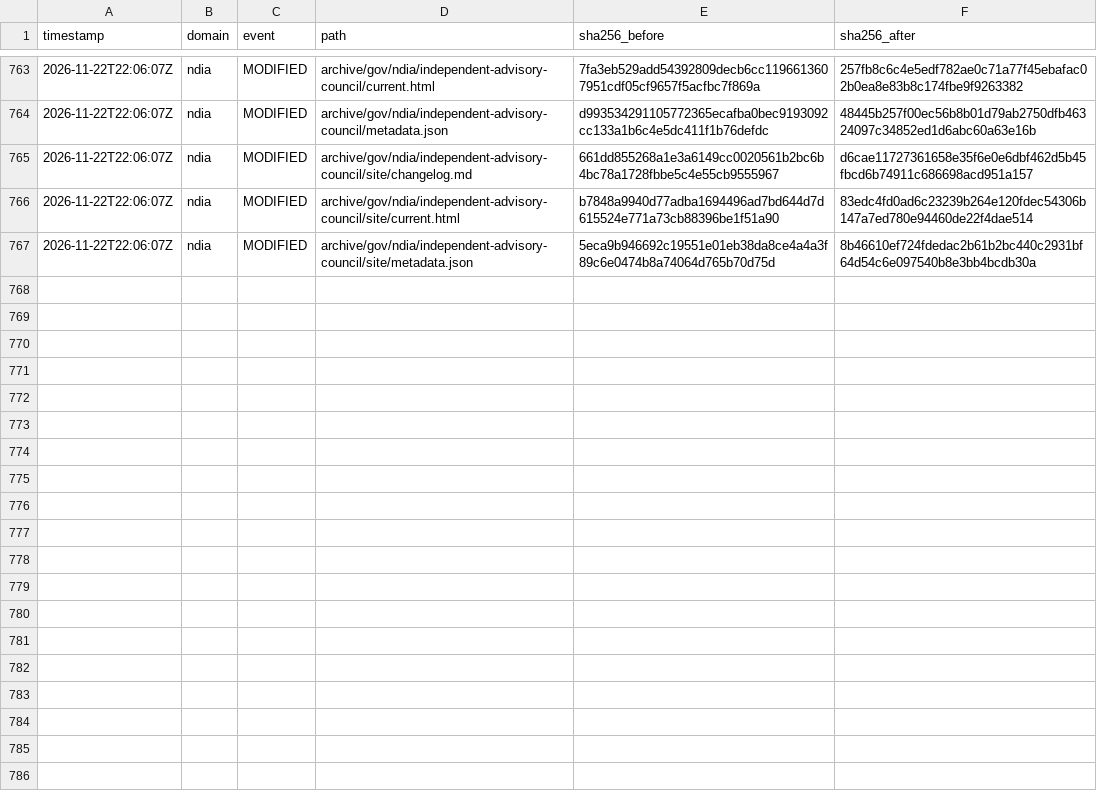
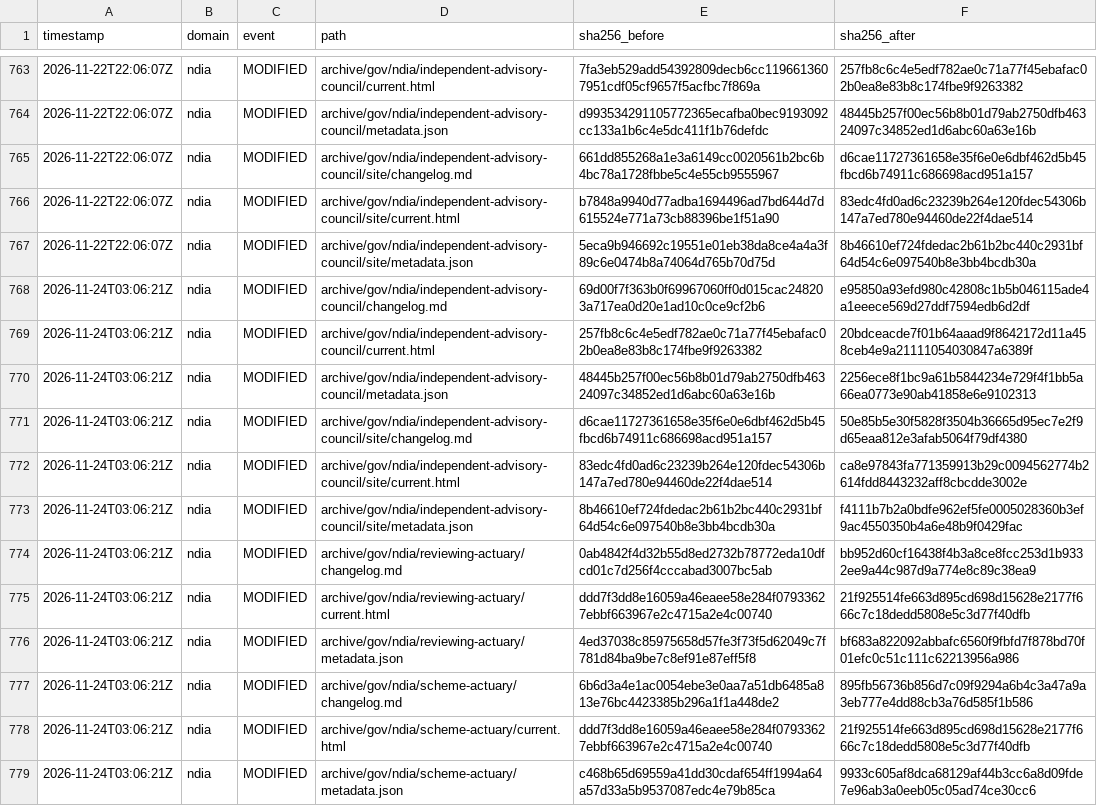
Before and after one commit to myNDISwiki/MyNDIS, a CSV file: archive/reports/ndia/change-ledger.csv, drawn as a sheet; only a part is shown, gaps mark what is left out; the diff names each change by its address in the sheet, - before the commit and + after, or states it on an @@ line.

Commit message:
Archive government webpage updates 2026-11-24T03:06:23Z

```diff
--- a/archive/reports/ndia/change-ledger.csv
+++ b/archive/reports/ndia/change-ledger.csv
+row 768: 2026-11-24T03:06:21Z | ndia | MODIFIED | archive/gov/ndia/independent-advisory-council/changelog.md | 69d00f7f363b0f69967060ff0d015cac248203a717ea0d20e1ad10c0ce9cf2b6 | e95850a93efd980c42808c1b5b046115ade4a1eeece569d27ddf7594edb6d2df
+row 769: 2026-11-24T03:06:21Z | ndia | MODIFIED | archive/gov/ndia/independent-advisory-council/current.html | 257fb8c6c4e5edf782ae0c71a77f45ebafac02b0ea8e83b8c174fbe9f9263382 | 20bdceacde7f01b64aaad9f8642172d11a458ceb4e9a21111054030847a6389f
+row 770: 2026-11-24T03:06:21Z | ndia | MODIFIED | archive/gov/ndia/independent-advisory-council/metadata.json | 48445b257f00ec56b8b01d79ab2750dfb46324097c34852ed1d6abc60a63e16b | 2256ece8f1bc9a61b5844234e729f4f1bb5a66ea0773e90ab41858e6e9102313
+row 771: 2026-11-24T03:06:21Z | ndia | MODIFIED | archive/gov/ndia/independent-advisory-council/site/changelog.md | d6cae11727361658e35f6e0e6dbf462d5b45fbcd6b74911c686698acd951a157 | 50e85b5e30f5828f3504b36665d95ec7e2f9d65eaa812e3afab5064f79df4380
+row 772: 2026-11-24T03:06:21Z | ndia | MODIFIED | archive/gov/ndia/independent-advisory-council/site/current.html | 83edc4fd0ad6c23239b264e120fdec54306b147a7ed780e94460de22f4dae514 | ca8e97843fa771359913b29c0094562774b2614fdd8443232aff8cbcdde3002e
+row 773: 2026-11-24T03:06:21Z | ndia | MODIFIED | archive/gov/ndia/independent-advisory-council/site/metadata.json | 8b46610ef724fdedac2b61b2bc440c2931bf64d54c6e097540b8e3bb4bcdb30a | f4111b7b2a0bdfe962ef5fe0005028360b3ef9ac4550350b4a6e48b9f0429fac
+row 774: 2026-11-24T03:06:21Z | ndia | MODIFIED | archive/gov/ndia/reviewing-actuary/changelog.md | 0ab4842f4d32b55d8ed2732b78772eda10dfcd01c7d256f4cccabad3007bc5ab | bb952d60cf16438f4b3a8ce8fcc253d1b9332ee9a44c987d9a774e8c89c38ea9
+row 775: 2026-11-24T03:06:21Z | ndia | MODIFIED | archive/gov/ndia/reviewing-actuary/current.html | ddd7f3dd8e16059a46eaee58e284f07933627ebbf663967e2c4715a2e4c00740 | 21f925514fe663d895cd698d15628e2177f666c7c18dedd5808e5c3d77f40dfb
+row 776: 2026-11-24T03:06:21Z | ndia | MODIFIED | archive/gov/ndia/reviewing-actuary/metadata.json | 4ed37038c85975658d57fe3f73f5d62049c7f781d84ba9be7c8ef91e87eff5f8 | bf683a822092abbafc6560f9fbfd7f878bd70f01efc0c51c111c62213956a986
+row 777: 2026-11-24T03:06:21Z | ndia | MODIFIED | archive/gov/ndia/scheme-actuary/changelog.md | 6b6d3a4e1ac0054ebe3e0aa7a51db6485a813e76bc4423385b296a1f1a448de2 | 895fb56736b856d7c09f9294a6b4c3a47a9a3eb777e4dd88cb3a76d585f1b586
+row 778: 2026-11-24T03:06:21Z | ndia | MODIFIED | archive/gov/ndia/scheme-actuary/current.html | ddd7f3dd8e16059a46eaee58e284f07933627ebbf663967e2c4715a2e4c00740 | 21f925514fe663d895cd698d15628e2177f666c7c18dedd5808e5c3d77f40dfb
+row 779: 2026-11-24T03:06:21Z | ndia | MODIFIED | archive/gov/ndia/scheme-actuary/metadata.json | c468b65d69559a41dd30cdaf654ff1994a64a57d33a5b9537087edc4e79b85ca | 9933c605af8dca68129af44b3cc6a8d09fde7e96ab3a0eeb05c05ad74ce30cc6
```
Also changed, not shown: archive/reports/aph/change-ledger.csv, archive/reports/engage-ndis/change-ledger.csv, 38 other files.
